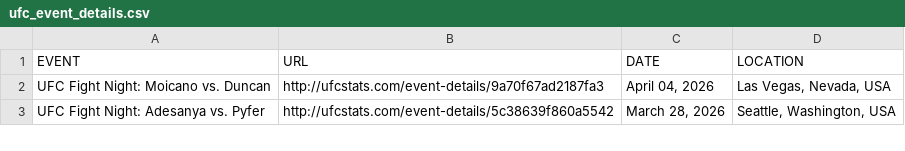
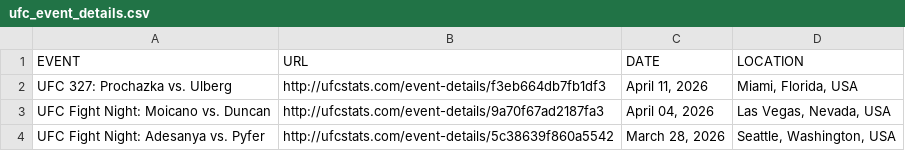
Before and after one commit to Greco1899/scrape_ufc_stats, a CSV file: ufc_event_details.csv, drawn as a sheet; only a part is shown; the diff names each change by its address in the sheet, - before the commit and + after, or states it on an @@ line.

```diff
--- a/ufc_event_details.csv
+++ b/ufc_event_details.csv
+row 2: UFC 327: Prochazka vs. Ulberg | http://ufcstats.com/event-details/f3eb664db7fb1df3 | April 11, 2026 | Miami, Florida, USA
```
Also changed, not shown: ufc_fight_details.csv, ufc_fighter_details.csv, 2 other files.
